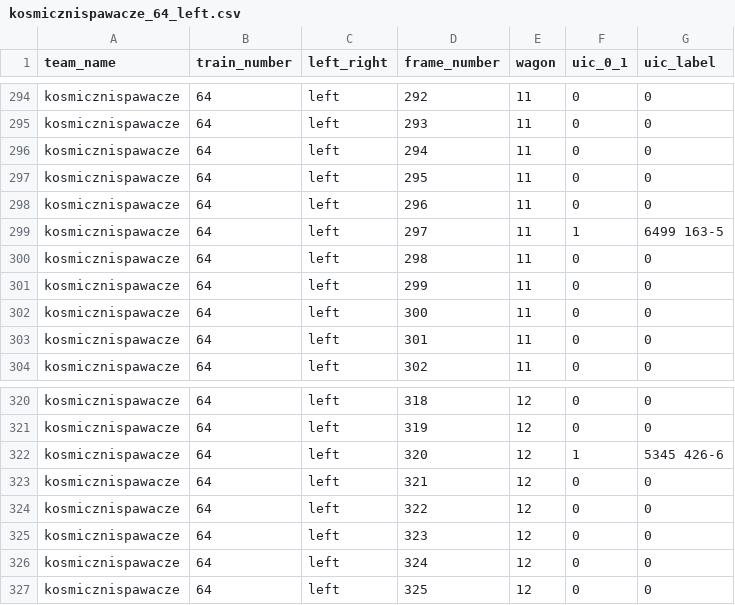
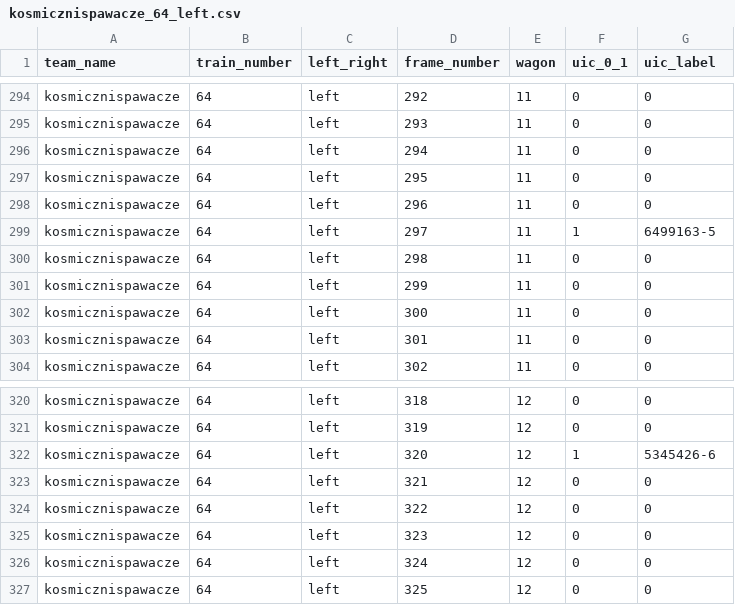
Before and after one commit to bambeusz/skyhacks-1, a CSV file: src/verify-wagons/csv/kosmicznispawacze_64_left.csv, drawn as a sheet; only a part is shown, gaps mark what is left out; the diff covers the shown part only.

```diff
--- a/src/verify-wagons/csv/kosmicznispawacze_64_left.csv
+++ b/src/verify-wagons/csv/kosmicznispawacze_64_left.csv
@@ -298,3 +298,3 @@ kosmicznispawacze,64,left,295,11,0,0
 kosmicznispawacze,64,left,296,11,0,0
-kosmicznispawacze,64,left,297,11,1,6499 163-5
+kosmicznispawacze,64,left,297,11,1,6499163-5
 kosmicznispawacze,64,left,298,11,0,0
@@ -321,3 +321,3 @@ kosmicznispawacze,64,left,318,12,0,0
 kosmicznispawacze,64,left,319,12,0,0
-kosmicznispawacze,64,left,320,12,1,5345 426-6
+kosmicznispawacze,64,left,320,12,1,5345426-6
 kosmicznispawacze,64,left,321,12,0,0
```
Also changed, not shown: 7 edited cells elsewhere in this file.
